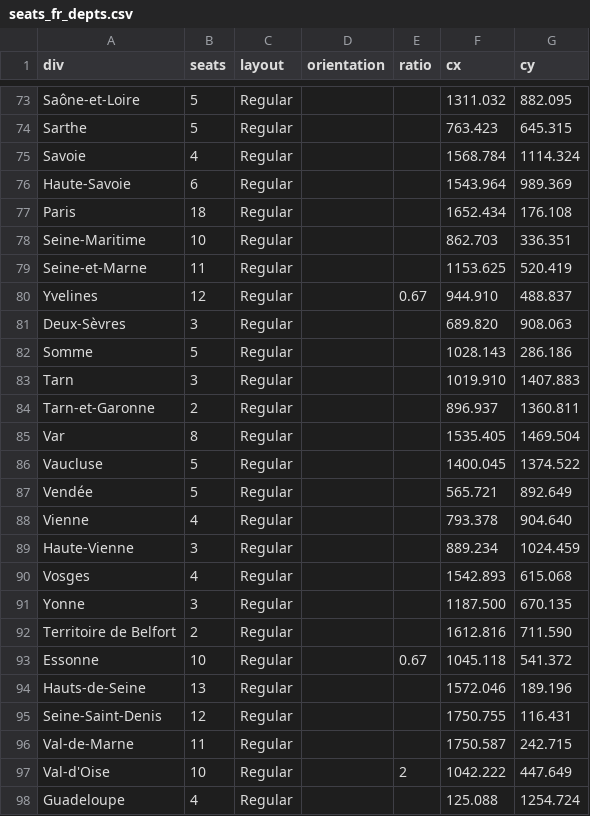
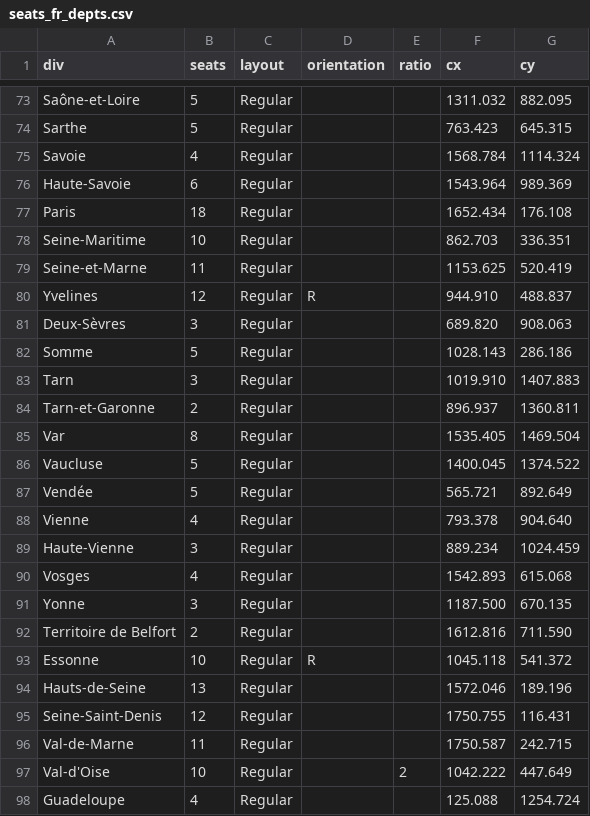
Before and after one commit to J-Rohault-dF/IPGM3-, a CSV file: data/seats_fr_depts.csv, drawn as a sheet; only a part is shown, gaps mark what is left out.

Commit message:
Implemented negative signs for inverse ratios

```diff
--- a/data/seats_fr_depts.csv
+++ b/data/seats_fr_depts.csv
@@ -79,3 +79,3 @@ Seine-Maritime;10;Regular;;;862.703;336.351
 Seine-et-Marne;11;Regular;;;1153.625;520.419
-Yvelines;12;Regular;;0.67;944.910;488.837
+Yvelines;12;Regular;R;;944.910;488.837
 Deux-Sèvres;3;Regular;;;689.820;908.063
@@ -92,3 +92,3 @@ Yonne;3;Regular;;;1187.500;670.135
 Territoire de Belfort;2;Regular;;;1612.816;711.590
-Essonne;10;Regular;;0.67;1045.118;541.372
+Essonne;10;Regular;R;;1045.118;541.372
 Hauts-de-Seine;13;Regular;;;1572.046;189.196
```
Also changed, not shown: 1 other file.
